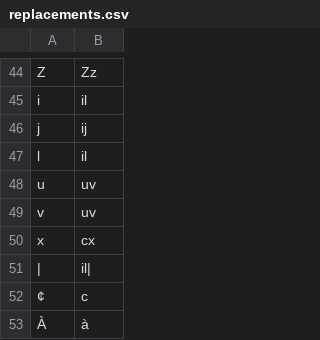
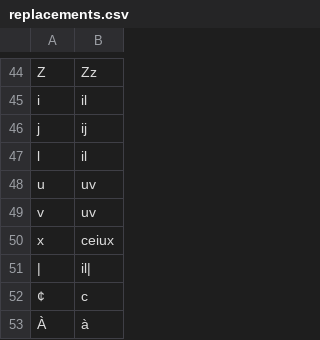
Before and after one commit to finnbear/rustrict, a CSV file: src/replacements.csv, drawn as a sheet; only a part is shown, gaps mark what is left out.

```diff
--- a/src/replacements.csv
+++ b/src/replacements.csv
@@ -49,3 +49,3 @@ u,uv
 v,uv
-x,cx
+x,ceiux
 |,il|
```
Also changed, not shown: src/profanity.csv, src/replacements_extra.csv, 5 other files.
